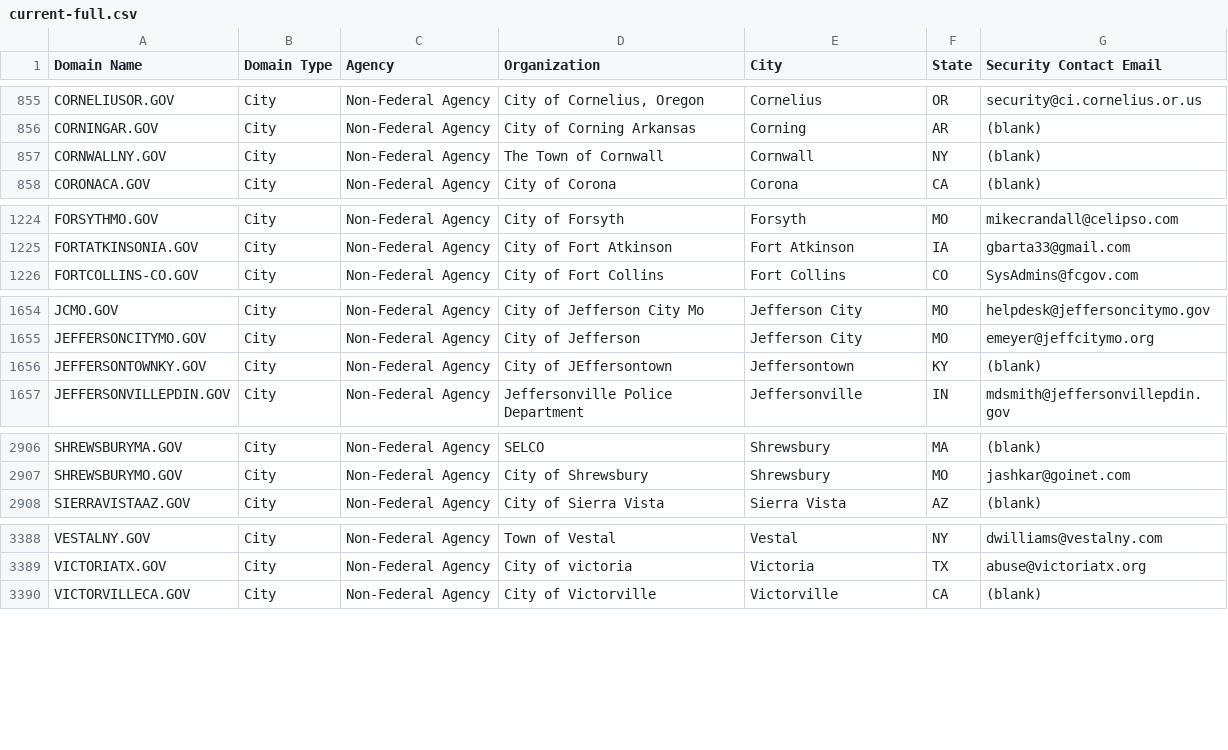
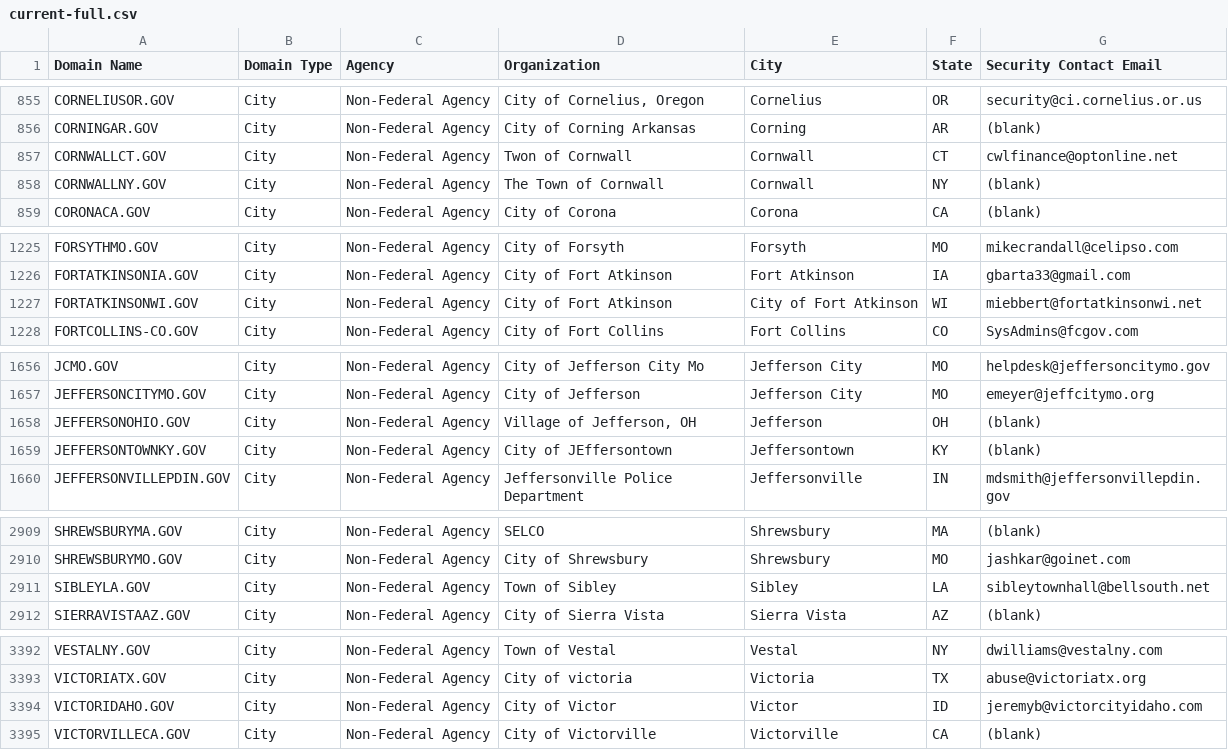
Before and after one commit to cisagov/dotgov-data, a CSV file: current-full.csv, drawn as a sheet; only a part is shown, gaps mark what is left out; the diff covers the shown part only.

Commit message:
Flat: latest data (2022-05-11T06:10:48.699Z) {   "date": "2022-05-11T06:10:48.699Z",   "files": [     {       "name": "current-full.csv",       "deltaBytes": 700,       "source": "https://domains.dotgov.gov/dotgov-web/publicreports/current-full"     }   ] }

```diff
--- a/current-full.csv
+++ b/current-full.csv
@@ -856,2 +856,3 @@ CORNELIUSOR.GOV,City,Non-Federal Agency,"City of Cornelius, Oregon",Cornelius,OR
 CORNINGAR.GOV,City,Non-Federal Agency,City of Corning Arkansas,Corning,AR,(blank)
+CORNWALLCT.GOV,City,Non-Federal Agency,Twon of Cornwall,Cornwall,CT,cwlfinance@optonline.net
 CORNWALLNY.GOV,City,Non-Federal Agency,The Town of Cornwall,Cornwall,NY,(blank)
@@ -1225,2 +1226,3 @@ FORSYTHMO.GOV,City,Non-Federal Agency,City of Forsyth,Forsyth,MO,mikecrandall@ce
 FORTATKINSONIA.GOV,City,Non-Federal Agency,City of Fort Atkinson,Fort Atkinson,IA,gbarta33@gmail.com
+FORTATKINSONWI.GOV,City,Non-Federal Agency,City of Fort Atkinson,City of Fort Atkinson,WI,miebbert@fortatkinsonwi.net
 FORTCOLLINS-CO.GOV,City,Non-Federal Agency,City of Fort Collins,Fort Collins,CO,SysAdmins@fcgov.com
@@ -1655,2 +1657,3 @@ JCMO.GOV,City,Non-Federal Agency,City of Jefferson City Mo,Jefferson City,MO,hel
 JEFFERSONCITYMO.GOV,City,Non-Federal Agency,City of Jefferson,Jefferson City,MO,emeyer@jeffcitymo.org
+JEFFERSONOHIO.GOV,City,Non-Federal Agency,"Village of Jefferson, OH",Jefferson,OH,(blank)
 JEFFERSONTOWNKY.GOV,City,Non-Federal Agency,City of JEffersontown,Jeffersontown,KY,(blank)
@@ -2907,2 +2910,3 @@ SHREWSBURYMA.GOV,City,Non-Federal Agency,SELCO,Shrewsbury,MA,(blank)
 SHREWSBURYMO.GOV,City,Non-Federal Agency,City of Shrewsbury,Shrewsbury,MO,jashkar@goinet.com
+SIBLEYLA.GOV,City,Non-Federal Agency,Town of Sibley,Sibley,LA,sibleytownhall@bellsouth.net
 SIERRAVISTAAZ.GOV,City,Non-Federal Agency,City of Sierra Vista,Sierra Vista,AZ,(blank)
@@ -3389,2 +3393,3 @@ VESTALNY.GOV,City,Non-Federal Agency,Town of Vestal,Vestal,NY,dwilliams@vestalny
 VICTORIATX.GOV,City,Non-Federal Agency,City of victoria,Victoria,TX,abuse@victoriatx.org
+VICTORIDAHO.GOV,City,Non-Federal Agency,City of Victor,Victor,ID,jeremyb@victorcityidaho.com
 VICTORVILLECA.GOV,City,Non-Federal Agency,City of Victorville,Victorville,CA,(blank)
```
Also changed, not shown: 2 added rows and 1 edited cell elsewhere in this file.
